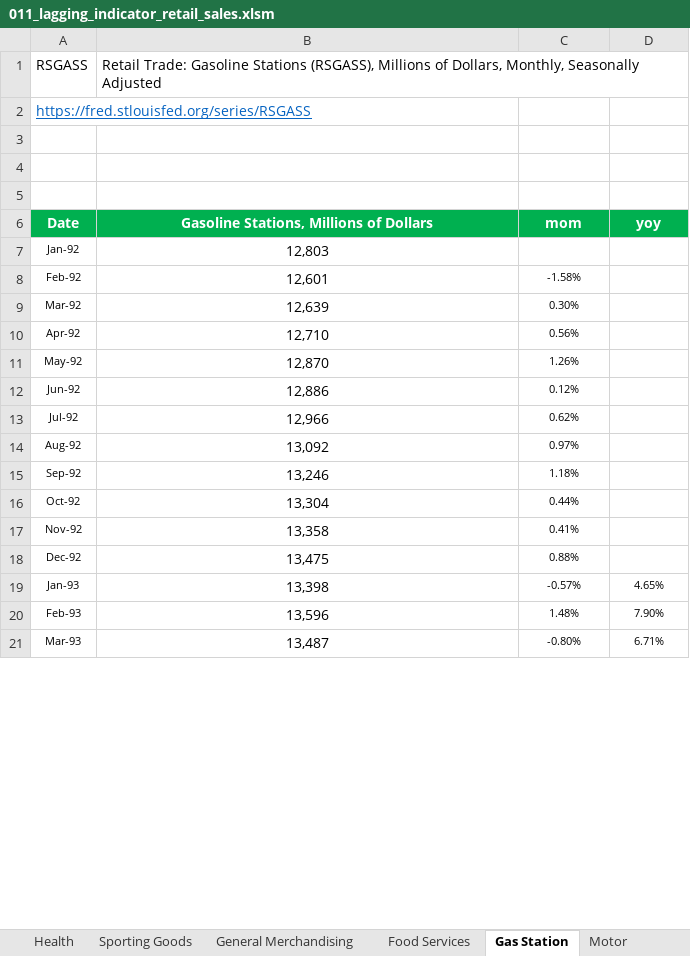
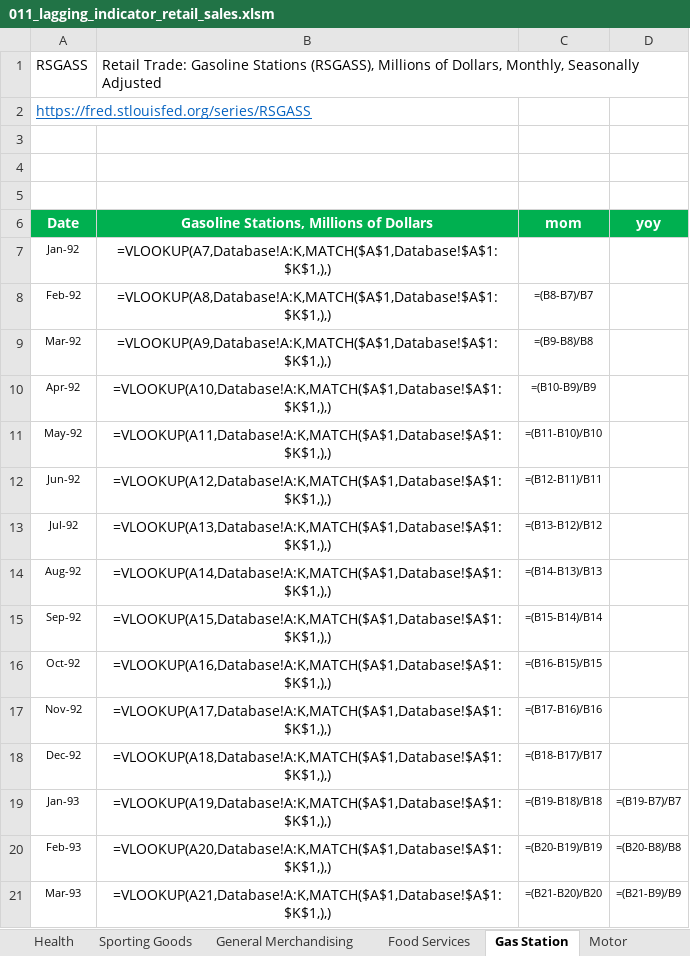
Before and after one commit to markjm5/portfoliomanagement, an Excel workbook: trading_excel_files/01_lagging_coincident_indicators/011_lagging_indicator_retail_sales.xlsm, sheet Gas Station, drawn as a sheet; only a part is shown; values as stored, in another font and other column widths than the file's, no borders; formulas without a stored value are shown as written; charts and pictures and conditional formats not drawn; the diff covers the shown part only; the diff names each change by its address in the sheet, - before the commit and + after, or states it on an @@ line.

```diff
--- a/trading_excel_files/01_lagging_coincident_indicators/011_lagging_indicator_retail_sales.xlsm (sheet Gas Station)
+++ b/trading_excel_files/01_lagging_coincident_indicators/011_lagging_indicator_retail_sales.xlsm (sheet Gas Station)
-B7: 12,803
+B7: =VLOOKUP(A7,Database!A:K,MATCH($A$1,Database!$A$1:$K$1,),)
-B8: 12,601
+B8: =VLOOKUP(A8,Database!A:K,MATCH($A$1,Database!$A$1:$K$1,),)
-C8 (mom): -1.58%
+C8 (mom): =(B8-B7)/B7
-B9: 12,639
+B9: =VLOOKUP(A9,Database!A:K,MATCH($A$1,Database!$A$1:$K$1,),)
-C9 (mom): 0.30%
+C9 (mom): =(B9-B8)/B8
-B10: 12,710
+B10: =VLOOKUP(A10,Database!A:K,MATCH($A$1,Database!$A$1:$K$1,),)
-C10 (mom): 0.56%
+C10 (mom): =(B10-B9)/B9
-B11: 12,870
+B11: =VLOOKUP(A11,Database!A:K,MATCH($A$1,Database!$A$1:$K$1,),)
-C11 (mom): 1.26%
+C11 (mom): =(B11-B10)/B10
-B12: 12,886
+B12: =VLOOKUP(A12,Database!A:K,MATCH($A$1,Database!$A$1:$K$1,),)
-C12 (mom): 0.12%
+C12 (mom): =(B12-B11)/B11
-B13: 12,966
+B13: =VLOOKUP(A13,Database!A:K,MATCH($A$1,Database!$A$1:$K$1,),)
-C13 (mom): 0.62%
+C13 (mom): =(B13-B12)/B12
-B14: 13,092
+B14: =VLOOKUP(A14,Database!A:K,MATCH($A$1,Database!$A$1:$K$1,),)
-C14 (mom): 0.97%
+C14 (mom): =(B14-B13)/B13
-B15: 13,246
+B15: =VLOOKUP(A15,Database!A:K,MATCH($A$1,Database!$A$1:$K$1,),)
-C15 (mom): 1.18%
+C15 (mom): =(B15-B14)/B14
-B16: 13,304
+B16: =VLOOKUP(A16,Database!A:K,MATCH($A$1,Database!$A$1:$K$1,),)
-C16 (mom): 0.44%
+C16 (mom): =(B16-B15)/B15
-B17: 13,358
+B17: =VLOOKUP(A17,Database!A:K,MATCH($A$1,Database!$A$1:$K$1,),)
-C17 (mom): 0.41%
+C17 (mom): =(B17-B16)/B16
-B18: 13,475
+B18: =VLOOKUP(A18,Database!A:K,MATCH($A$1,Database!$A$1:$K$1,),)
-C18 (mom): 0.88%
+C18 (mom): =(B18-B17)/B17
-B19: 13,398
+B19: =VLOOKUP(A19,Database!A:K,MATCH($A$1,Database!$A$1:$K$1,),)
-C19 (mom): -0.57%
+C19 (mom): =(B19-B18)/B18
-D19 (yoy): 4.65%
+D19 (yoy): =(B19-B7)/B7
-B20: 13,596
+B20: =VLOOKUP(A20,Database!A:K,MATCH($A$1,Database!$A$1:$K$1,),)
-C20 (mom): 1.48%
+C20 (mom): =(B20-B19)/B19
-D20 (yoy): 7.90%
+D20 (yoy): =(B20-B8)/B8
-B21: 13,487
+B21: =VLOOKUP(A21,Database!A:K,MATCH($A$1,Database!$A$1:$K$1,),)
-C21 (mom): -0.80%
+C21 (mom): =(B21-B20)/B20
-D21 (yoy): 6.71%
+D21 (yoy): =(B21-B9)/B9
```
Also changed, not shown: 1 added row and 1035 edited cells elsewhere in this sheet, sheet Recap 2, sheet Retail Sales ex Auto and Gas, sheet Food Services, sheet Clothing and clothing access, sheet Miscellaneous stores retailers, sheet Non Store Retail, 12 more sheets, charts or pictures, trading_excel_files/01_lagging_coincident_indicators/003_lagging_indicator_world_gdp.xlsm, trading_excel_files/01_lagging_coincident_indicators/005_Lagging_Indicator_Job_Market_US_World.xlsm, 22 other files.
